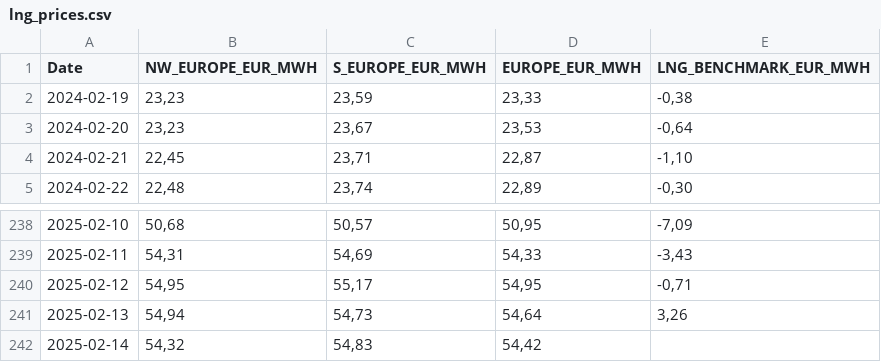
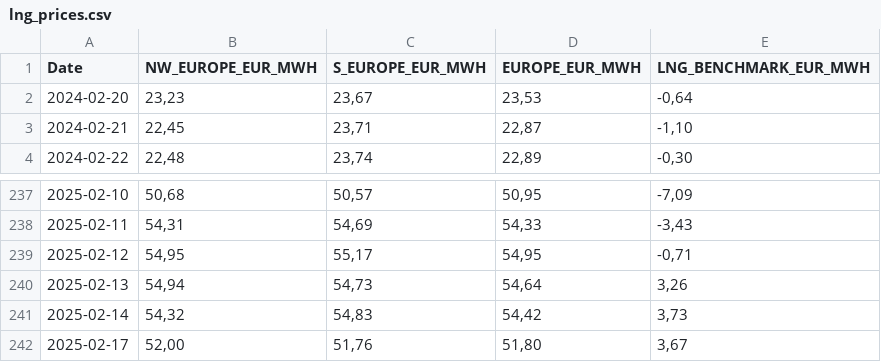
Before and after one commit to Economics-SP-V/Showroom, a CSV file: lng_prices.csv, drawn as a sheet; only a part is shown, gaps mark what is left out.

Commit message:
Daily Update

```diff
--- a/lng_prices.csv
+++ b/lng_prices.csv
@@ -1,3 +1,2 @@
 Date,NW_EUROPE_EUR_MWH,S_EUROPE_EUR_MWH,EUROPE_EUR_MWH,LNG_BENCHMARK_EUR_MWH
-2024-02-19,"23,23","23,59","23,33","-0,38"
 2024-02-20,"23,23","23,67","23,53","-0,64"
@@ -241,2 +240,3 @@ Date,NW_EUROPE_EUR_MWH,S_EUROPE_EUR_MWH,EUROPE_EUR_MWH,LNG_BENCHMARK_EUR_MWH
 2025-02-13,"54,94","54,73","54,64","3,26"
-2025-02-14,"54,32","54,83","54,42",
+2025-02-14,"54,32","54,83","54,42","3,73"
+2025-02-17,"52,00","51,76","51,80","3,67"
```
